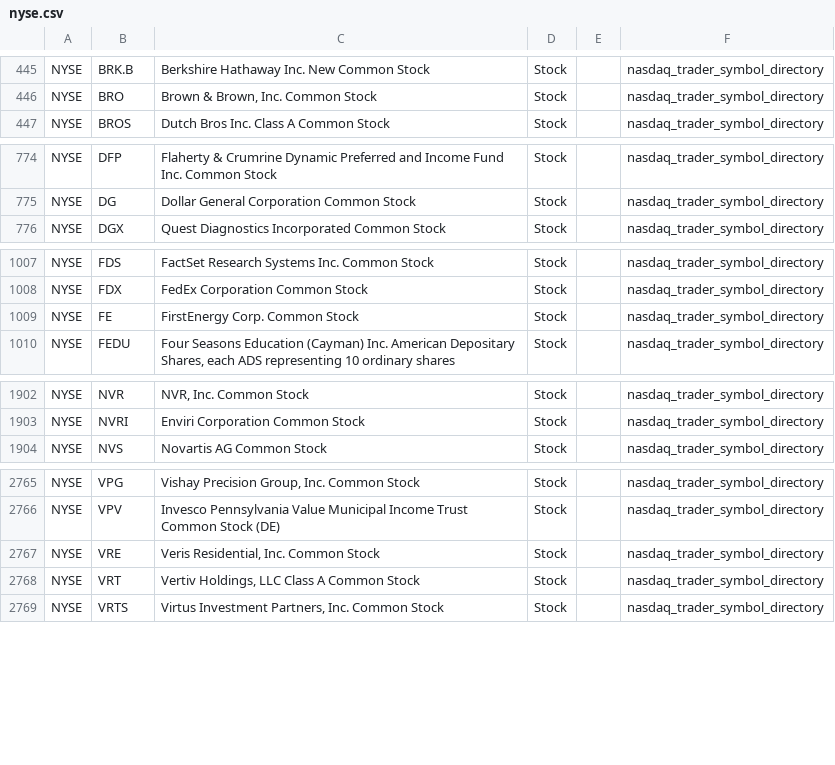
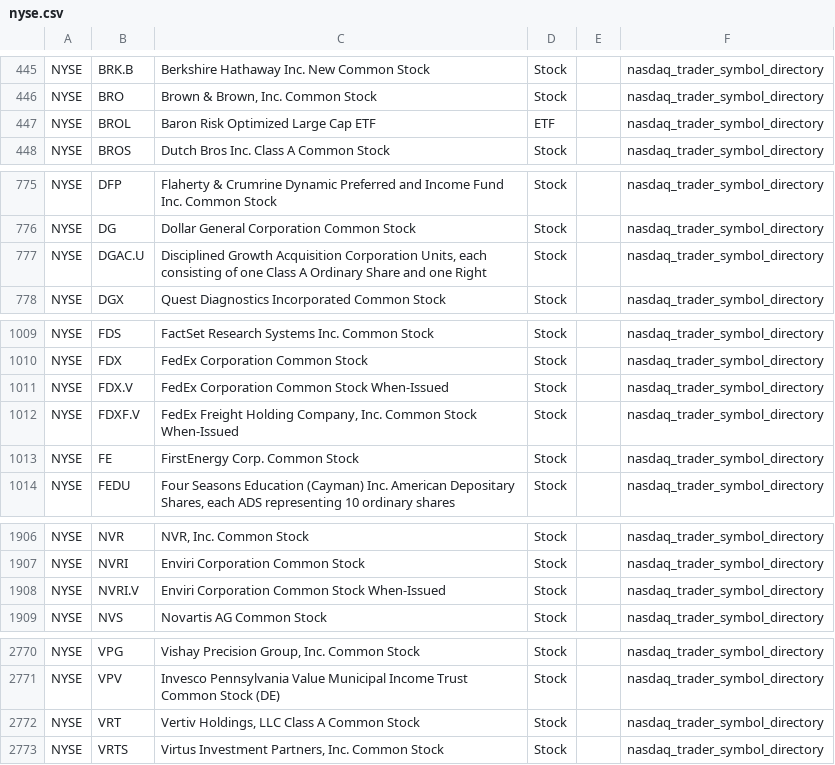
Before and after one commit to mrft/ticker-chronicle, a CSV file: data/raw/nyse.csv, drawn as a sheet; only a part is shown, gaps mark what is left out; removed rows and columns are numbered as before the commit, all else as after; the diff covers the shown part only; the diff names each change by its address in the sheet, - before the commit and + after, or states it on an @@ line.

```diff
--- a/data/raw/nyse.csv
+++ b/data/raw/nyse.csv
+row 447: NYSE | BROL | Baron Risk Optimized Large Cap ETF | ETF |  | nasdaq_trader_symbol_directory
+row 777: NYSE | DGAC.U | Disciplined Growth Acquisition Corporation Units, each consisting of one Class A Ordinary Share and one Right | Stock |  | nasdaq_trader_symbol_directory
+row 1011: NYSE | FDX.V | FedEx Corporation Common Stock When-Issued | Stock |  | nasdaq_trader_symbol_directory
+row 1012: NYSE | FDXF.V | FedEx Freight Holding Company, Inc. Common Stock When-Issued | Stock |  | nasdaq_trader_symbol_directory
+row 1908: NYSE | NVRI.V | Enviri Corporation Common Stock When-Issued | Stock |  | nasdaq_trader_symbol_directory
-row 2767: NYSE | VRE | Veris Residential, Inc. Common Stock | Stock |  | nasdaq_trader_symbol_directory
```
Also changed, not shown: 1 edited cell elsewhere in this file, data/master_database.csv, data/raw/nasdaq.csv, 1 other file.
